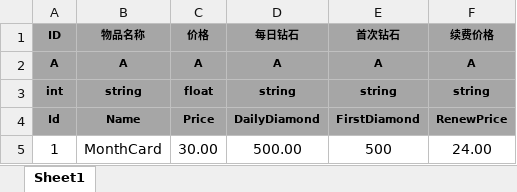
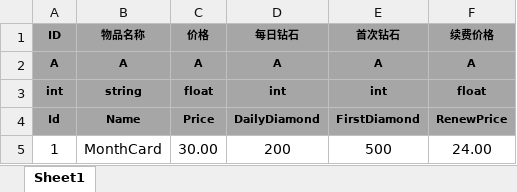
Before and after one commit to tkonexhh/LegendOfPirate, an Excel workbook: Tables/Sources/gameplay/Shop/MonthCardConfig.xlsx, sheet Sheet1, drawn as a sheet; values as stored, in another font and other column widths than the file's, no borders; the diff names each change by its address in the sheet, - before the commit and + after, or states it on an @@ line.

```diff
--- a/Tables/Sources/gameplay/Shop/MonthCardConfig.xlsx (sheet Sheet1)
+++ b/Tables/Sources/gameplay/Shop/MonthCardConfig.xlsx (sheet Sheet1)
-D3 (每日钻石): string
+D3 (每日钻石): int
-E3 (首次钻石): string
+E3 (首次钻石): int
-F3 (续费价格): string
+F3 (续费价格): float
-D5 (每日钻石): 500.00
+D5 (每日钻石): 200
```
Also changed, not shown: Tables/Sources/gameplay/Shop/DailySelectionConfig.xlsx, 43 other files.
